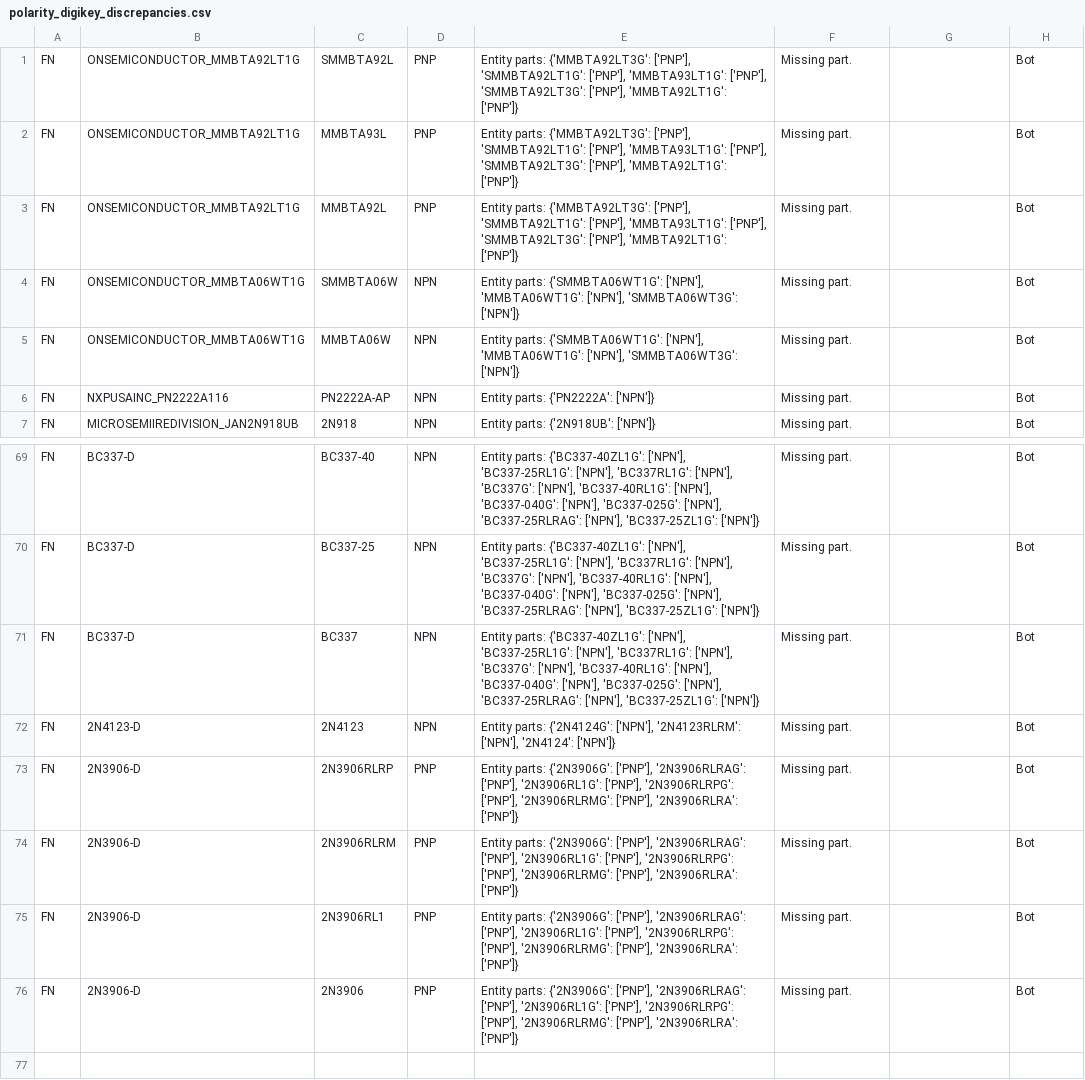
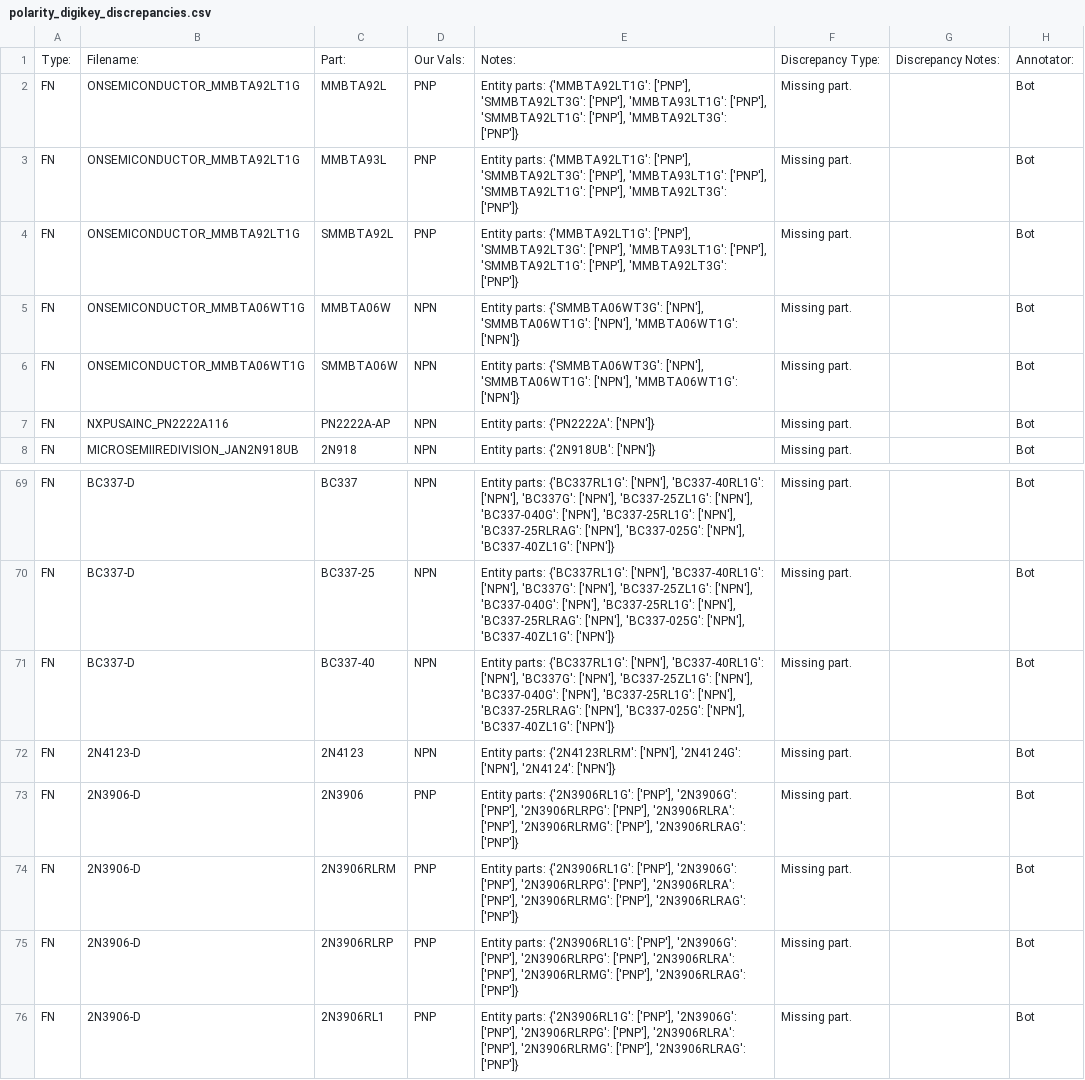
Before and after one commit to lukehsiao/tecs-hardware-kbc, a CSV file: hack/transistors/analysis/polarity_digikey_discrepancies.csv, drawn as a sheet; only a part is shown, gaps mark what is left out; removed rows and columns are numbered as before the commit, all else as after; the diff covers the shown part only; the diff names each change by its address in the sheet, - before the commit and + after, or states it on an @@ line.

```diff
--- a/hack/transistors/analysis/polarity_digikey_discrepancies.csv
+++ b/hack/transistors/analysis/polarity_digikey_discrepancies.csv
@@ row 17 moved to row 1: Type: @@
-C2: SMMBTA92L
+C2: MMBTA92L
-E2:E4: Entity parts: {'MMBTA92LT3G': ['PNP'], 'SMMBTA92LT1G': ['PNP'], 'MMBTA93LT1G': ['PNP'], 'SMMBTA92LT3G': ['PNP'], 'MMBTA92LT1G': ['PNP']}
+E2:E4: Entity parts: {'MMBTA92LT1G': ['PNP'], 'SMMBTA92LT3G': ['PNP'], 'MMBTA93LT1G': ['PNP'], 'SMMBTA92LT1G': ['PNP'], 'MMBTA92LT3G': ['PNP']}
-C4: MMBTA92L
+C4: SMMBTA92L
-row 4: FN | ONSEMICONDUCTOR_MMBTA06WT1G | SMMBTA06W | NPN | Entity parts: {'SMMBTA06WT1G': ['NPN'], 'MMBTA06WT1G': ['NPN'], 'SMMBTA06WT3G': ['NPN']} | Missing part. |  | Bot
-E5: Entity parts: {'SMMBTA06WT1G': ['NPN'], 'MMBTA06WT1G': ['NPN'], 'SMMBTA06WT3G': ['NPN']}
+E5: Entity parts: {'SMMBTA06WT3G': ['NPN'], 'SMMBTA06WT1G': ['NPN'], 'MMBTA06WT1G': ['NPN']}
+row 6: FN | ONSEMICONDUCTOR_MMBTA06WT1G | SMMBTA06W | NPN | Entity parts: {'SMMBTA06WT3G': ['NPN'], 'SMMBTA06WT1G': ['NPN'], 'MMBTA06WT1G': ['NPN']} | Missing part. |  | Bot
-C69: BC337-40
+C69: BC337
-E69:E71: Entity parts: {'BC337-40ZL1G': ['NPN'], 'BC337-25RL1G': ['NPN'], 'BC337RL1G': ['NPN'], 'BC337G': ['NPN'], 'BC337-40RL1G': ['NPN'], 'BC337-040G': ['NPN'], 'BC337-025G': ['NPN'], 'BC337-25RLRAG': ['NPN'], 'BC337-25ZL1G': ['NPN']}
+E69:E71: Entity parts: {'BC337RL1G': ['NPN'], 'BC337-40RL1G': ['NPN'], 'BC337G': ['NPN'], 'BC337-25ZL1G': ['NPN'], 'BC337-040G': ['NPN'], 'BC337-25RL1G': ['NPN'], 'BC337-25RLRAG': ['NPN'], 'BC337-025G': ['NPN'], 'BC337-40ZL1G': ['NPN']}
-C71: BC337
+C71: BC337-40
-E72: Entity parts: {'2N4124G': ['NPN'], '2N4123RLRM': ['NPN'], '2N4124':…
+E72: Entity parts: {'2N4123RLRM': ['NPN'], '2N4124G': ['NPN'], '2N4124':…
-C73: 2N3906RLRP
+C73: 2N3906
-E73:E74: Entity parts: {'2N3906G': ['PNP'], '2N3906RLRAG': ['PNP'], '2N3906RL1G': ['PNP'], '2N3906RLRPG': ['PNP'], '2N3906RLRMG': ['PNP'], '2N3906RLRA': ['PNP']}
+E73:E74: Entity parts: {'2N3906RL1G': ['PNP'], '2N3906G': ['PNP'], '2N3906RLRPG': ['PNP'], '2N3906RLRA': ['PNP'], '2N3906RLRMG': ['PNP'], '2N3906RLRAG': ['PNP']}
+row 75: FN | 2N3906-D | 2N3906RLRP | PNP | Entity parts: {'2N3906RL1G': ['PNP'], '2N3906G': ['PNP'], '2N3906RLRPG': ['PNP'], '2N3906RLRA': ['PNP'], '2N3906RLRMG': ['PNP'], '2N3906RLRAG': ['PNP']} | Missing part. |  | Bot
-E76: Entity parts: {'2N3906G': ['PNP'], '2N3906RLRAG': ['PNP'], '2N3906RL1G': ['PNP'], '2N3906RLRPG': ['PNP'], '2N3906RLRMG': ['PNP'], '2N3906RLRA': ['PNP']}
+E76: Entity parts: {'2N3906RL1G': ['PNP'], '2N3906G': ['PNP'], '2N3906RLRPG': ['PNP'], '2N3906RLRA': ['PNP'], '2N3906RLRMG': ['PNP'], '2N3906RLRAG': ['PNP']}
-row 76: FN | 2N3906-D | 2N3906 | PNP | Entity parts: {'2N3906G': ['PNP'], '2N3906RLRAG': ['PNP'], '2N3906RL1G': ['PNP'], '2N3906RLRPG': ['PNP'], '2N3906RLRMG': ['PNP'], '2N3906RLRA': ['PNP']} | Missing part. |  | Bot
```
Also changed, not shown: 3 added rows, 3 removed rows, 20 moved rows and 14 edited cells elsewhere in this file, hack/transistors/analysis/polarity_analysis_discrepancies.csv, 7 other files.
